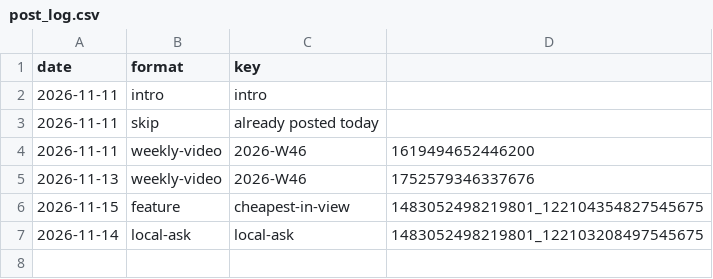
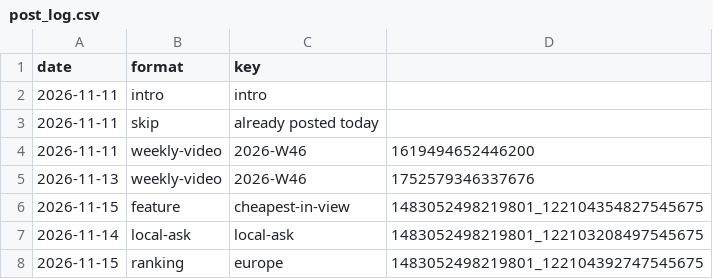
Before and after one commit to ThorstenGru/nordic-fuel-prices, a CSV file: docs/facebook/post_log.csv, drawn as a sheet; the diff names each change by its address in the sheet, - before the commit and + after, or states it on an @@ line.

```diff
--- a/docs/facebook/post_log.csv
+++ b/docs/facebook/post_log.csv
+row 8: 2026-11-15 | ranking | europe | 1483052498219801_122104392747545675
```
